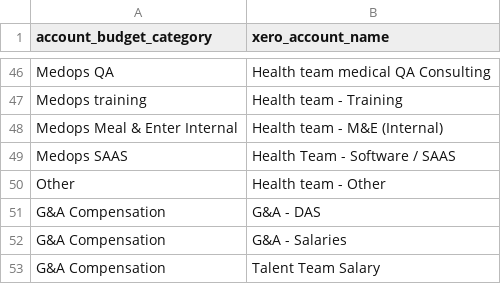
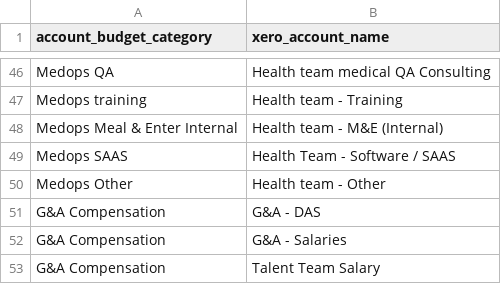
Before and after one commit to dialoguemd/tap-hubspot, a CSV file: data/data_xero_account_budget_categories.csv, drawn as a sheet; only a part is shown, gaps mark what is left out.

```diff
--- a/data/data_xero_account_budget_categories.csv
+++ b/data/data_xero_account_budget_categories.csv
@@ -49,3 +49,3 @@ Medops Meal & Enter Internal,Health team - M&E (Internal)
 Medops SAAS,Health Team - Software / SAAS
-Other,Health team - Other
+Medops Other,Health team - Other
 G&A Compensation,G&A - DAS
```
Also changed, not shown: data/data_xero_budget_departments.csv, data/data_xero_budget_monthly.csv.
